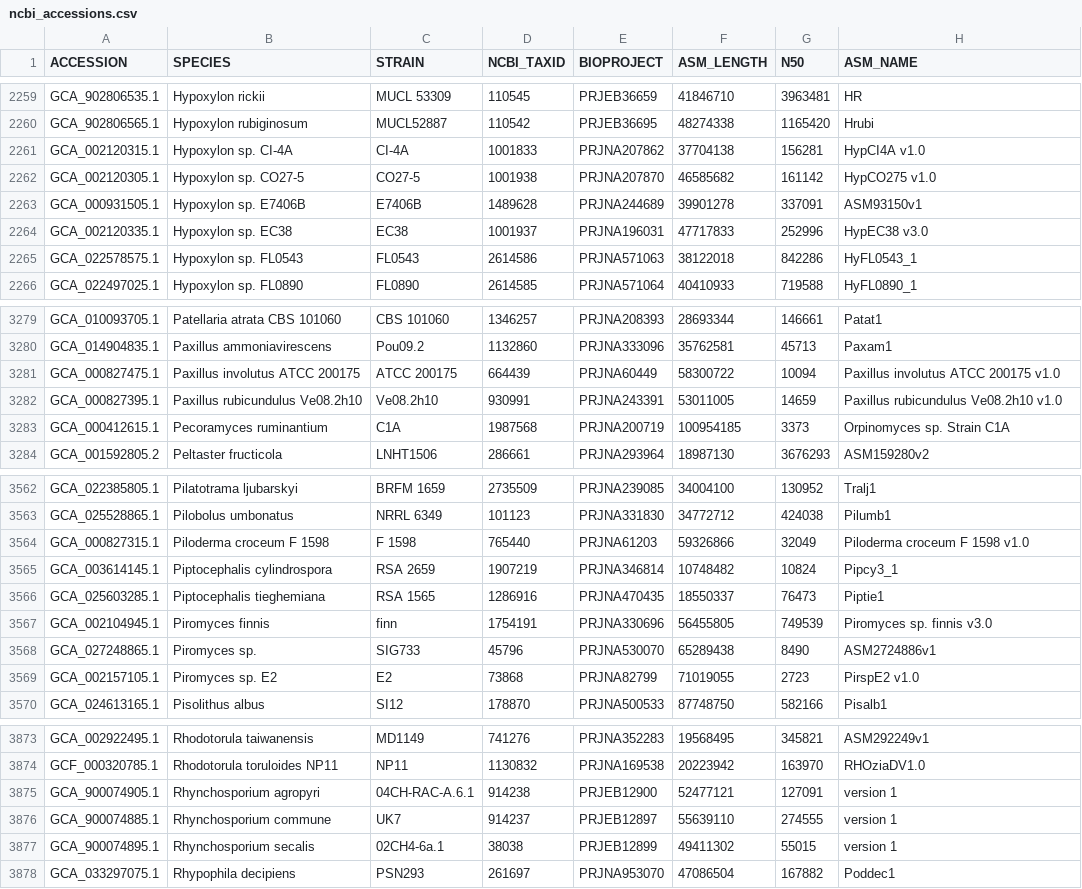
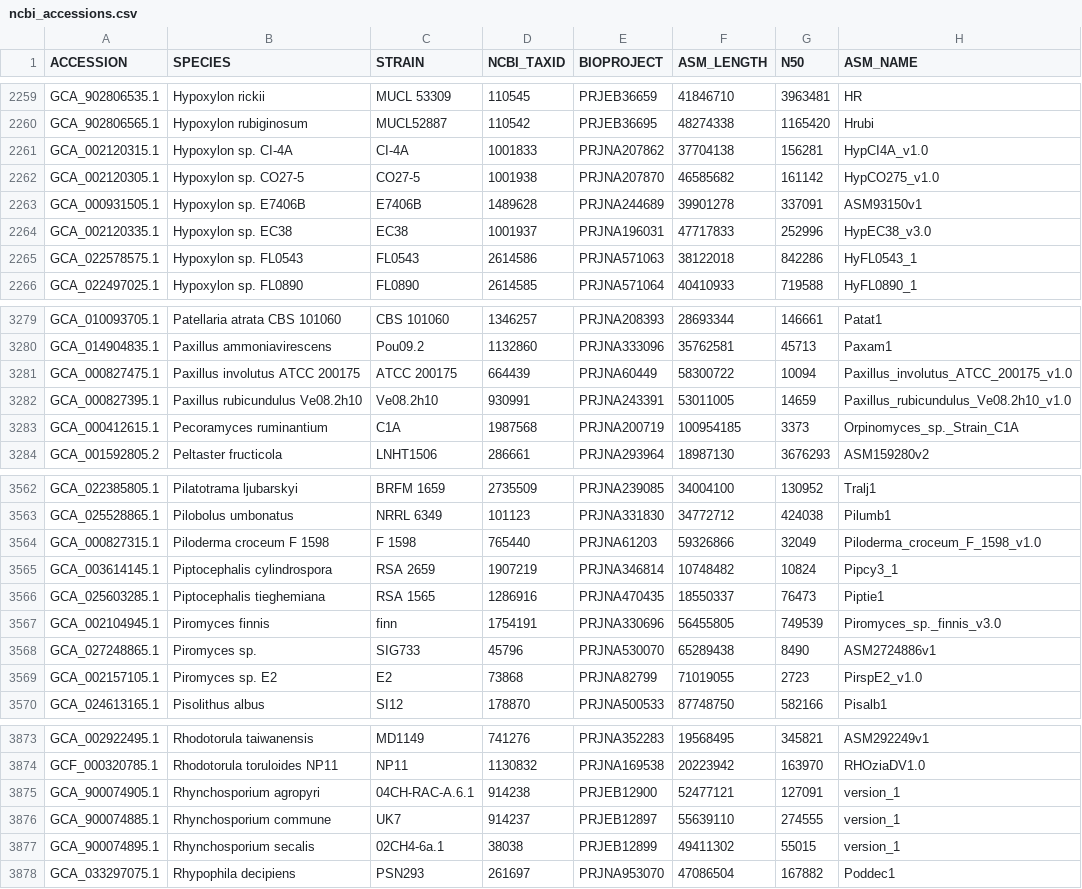
Before and after one commit to 1KFG/NCBI_fungi, a CSV file: lib/ncbi_accessions.csv, drawn as a sheet; only a part is shown, gaps mark what is left out; the diff covers the shown part only.

Commit message:
fix asm name text

```diff
--- a/lib/ncbi_accessions.csv
+++ b/lib/ncbi_accessions.csv
@@ -2260,6 +2260,6 @@ GCA_902806535.1,Hypoxylon rickii,MUCL 53309,110545,PRJEB36659,41846710,3963481,H
 GCA_902806565.1,Hypoxylon rubiginosum,MUCL52887,110542,PRJEB36695,48274338,1165420,Hrubi
-GCA_002120315.1,Hypoxylon sp. CI-4A,CI-4A,1001833,PRJNA207862,37704138,156281,HypCI4A v1.0
-GCA_002120305.1,Hypoxylon sp. CO27-5,CO27-5,1001938,PRJNA207870,46585682,161142,HypCO275 v1.0
+GCA_002120315.1,Hypoxylon sp. CI-4A,CI-4A,1001833,PRJNA207862,37704138,156281,HypCI4A_v1.0
+GCA_002120305.1,Hypoxylon sp. CO27-5,CO27-5,1001938,PRJNA207870,46585682,161142,HypCO275_v1.0
 GCA_000931505.1,Hypoxylon sp. E7406B,E7406B,1489628,PRJNA244689,39901278,337091,ASM93150v1
-GCA_002120335.1,Hypoxylon sp. EC38,EC38,1001937,PRJNA196031,47717833,252996,HypEC38 v3.0
+GCA_002120335.1,Hypoxylon sp. EC38,EC38,1001937,PRJNA196031,47717833,252996,HypEC38_v3.0
 GCA_022578575.1,Hypoxylon sp. FL0543,FL0543,2614586,PRJNA571063,38122018,842286,HyFL0543_1
@@ -3280,5 +3280,5 @@ GCA_010093705.1,Patellaria atrata CBS 101060,CBS 101060,1346257,PRJNA208393,2869
 GCA_014904835.1,Paxillus ammoniavirescens,Pou09.2,1132860,PRJNA333096,35762581,45713,Paxam1
-GCA_000827475.1,Paxillus involutus ATCC 200175,ATCC 200175,664439,PRJNA60449,58300722,10094,Paxillus involutus ATCC 200175 v1.0
-GCA_000827395.1,Paxillus rubicundulus Ve08.2h10,Ve08.2h10,930991,PRJNA243391,53011005,14659,Paxillus rubicundulus Ve08.2h10 v1.0
-GCA_000412615.1,Pecoramyces ruminantium,C1A,1987568,PRJNA200719,100954185,3373,Orpinomyces sp. Strain C1A
+GCA_000827475.1,Paxillus involutus ATCC 200175,ATCC 200175,664439,PRJNA60449,58300722,10094,Paxillus_involutus_ATCC_200175_v1.0
+GCA_000827395.1,Paxillus rubicundulus Ve08.2h10,Ve08.2h10,930991,PRJNA243391,53011005,14659,Paxillus_rubicundulus_Ve08.2h10_v1.0
+GCA_000412615.1,Pecoramyces ruminantium,C1A,1987568,PRJNA200719,100954185,3373,Orpinomyces_sp._Strain_C1A
 GCA_001592805.2,Peltaster fructicola,LNHT1506,286661,PRJNA293964,18987130,3676293,ASM159280v2
@@ -3563,8 +3563,8 @@ GCA_022385805.1,Pilatotrama ljubarskyi,BRFM 1659,2735509,PRJNA239085,34004100,13
 GCA_025528865.1,Pilobolus umbonatus,NRRL 6349,101123,PRJNA331830,34772712,424038,Pilumb1
-GCA_000827315.1,Piloderma croceum F 1598,F 1598,765440,PRJNA61203,59326866,32049,Piloderma croceum F 1598 v1.0
+GCA_000827315.1,Piloderma croceum F 1598,F 1598,765440,PRJNA61203,59326866,32049,Piloderma_croceum_F_1598_v1.0
 GCA_003614145.1,Piptocephalis cylindrospora,RSA 2659,1907219,PRJNA346814,10748482,10824,Pipcy3_1
 GCA_025603285.1,Piptocephalis tieghemiana,RSA 1565,1286916,PRJNA470435,18550337,76473,Piptie1
-GCA_002104945.1,Piromyces finnis,finn,1754191,PRJNA330696,56455805,749539,Piromyces sp. finnis v3.0
+GCA_002104945.1,Piromyces finnis,finn,1754191,PRJNA330696,56455805,749539,Piromyces_sp._finnis_v3.0
 GCA_027248865.1,Piromyces sp.,SIG733,45796,PRJNA530070,65289438,8490,ASM2724886v1
-GCA_002157105.1,Piromyces sp. E2,E2,73868,PRJNA82799,71019055,2723,PirspE2 v1.0
+GCA_002157105.1,Piromyces sp. E2,E2,73868,PRJNA82799,71019055,2723,PirspE2_v1.0
 GCA_024613165.1,Pisolithus albus,SI12,178870,PRJNA500533,87748750,582166,Pisalb1
@@ -3874,5 +3874,5 @@ GCA_002922495.1,Rhodotorula taiwanensis,MD1149,741276,PRJNA352283,19568495,34582
 GCF_000320785.1,Rhodotorula toruloides NP11,NP11,1130832,PRJNA169538,20223942,163970,RHOziaDV1.0
-GCA_900074905.1,Rhynchosporium agropyri,04CH-RAC-A.6.1,914238,PRJEB12900,52477121,127091,version 1
-GCA_900074885.1,Rhynchosporium commune,UK7,914237,PRJEB12897,55639110,274555,version 1
-GCA_900074895.1,Rhynchosporium secalis,02CH4-6a.1,38038,PRJEB12899,49411302,55015,version 1
+GCA_900074905.1,Rhynchosporium agropyri,04CH-RAC-A.6.1,914238,PRJEB12900,52477121,127091,version_1
+GCA_900074885.1,Rhynchosporium commune,UK7,914237,PRJEB12897,55639110,274555,version_1
+GCA_900074895.1,Rhynchosporium secalis,02CH4-6a.1,38038,PRJEB12899,49411302,55015,version_1
 GCA_033297075.1,Rhypophila decipiens,PSN293,261697,PRJNA953070,47086504,167882,Poddec1
```
Also changed, not shown: 100 edited cells elsewhere in this file, 1 other file.
